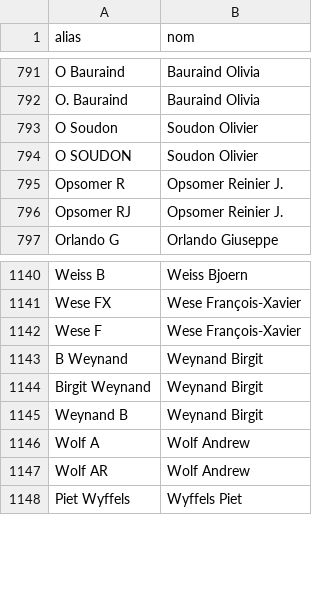
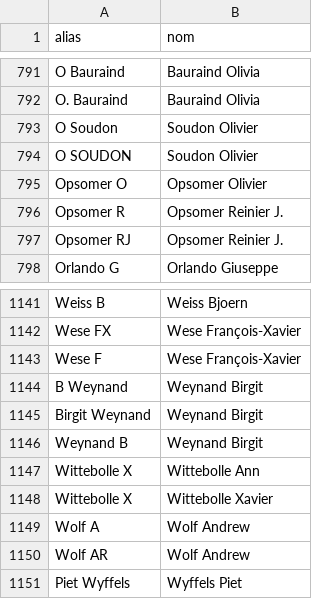
Before and after one commit to ici-be/francis-veyckemans, a CSV file: donnees/coauteurs.csv, drawn as a sheet; only a part is shown, gaps mark what is left out; the diff names each change by its address in the sheet, - before the commit and + after, or states it on an @@ line.

Commit message:
alias + recherche dans coauteurs

```diff
--- a/donnees/coauteurs.csv
+++ b/donnees/coauteurs.csv
+row 795: Opsomer O | Opsomer Olivier
+row 1147: Wittebolle X | Wittebolle Ann
+row 1148: Wittebolle X | Wittebolle Xavier
```
Also changed, not shown: 2 other files.
